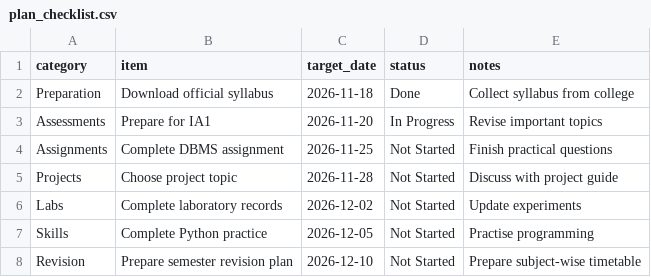
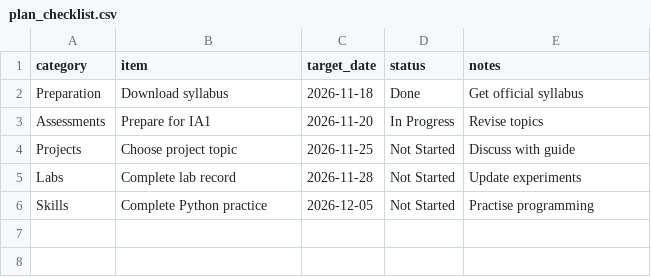
Before and after one commit to Sharanabasappa26/Engg-degree-os, a CSV file: Data/plan_checklist.csv, drawn as a sheet.

```diff
--- a/Data/plan_checklist.csv
+++ b/Data/plan_checklist.csv
@@ -1,8 +1,6 @@
 category,item,target_date,status,notes
-Preparation,Download official syllabus,2026-11-18,Done,Collect syllabus from college
-Assessments,Prepare for IA1,2026-11-20,In Progress,Revise important topics
-Assignments,Complete DBMS assignment,2026-11-25,Not Started,Finish practical questions
-Projects,Choose project topic,2026-11-28,Not Started,Discuss with project guide
-Labs,Complete laboratory records,2026-12-02,Not Started,Update experiments
+Preparation,Download syllabus,2026-11-18,Done,Get official syllabus
+Assessments,Prepare for IA1,2026-11-20,In Progress,Revise topics
+Projects,Choose project topic,2026-11-25,Not Started,Discuss with guide
+Labs,Complete lab record,2026-11-28,Not Started,Update experiments
 Skills,Complete Python practice,2026-12-05,Not Started,Practise programming
-Revision,Prepare semester revision plan,2026-12-10,Not Started,Prepare subject-wise timetable
```
Also changed, not shown: Data/assessments.csv, Data/course.csv, 6 other files.
